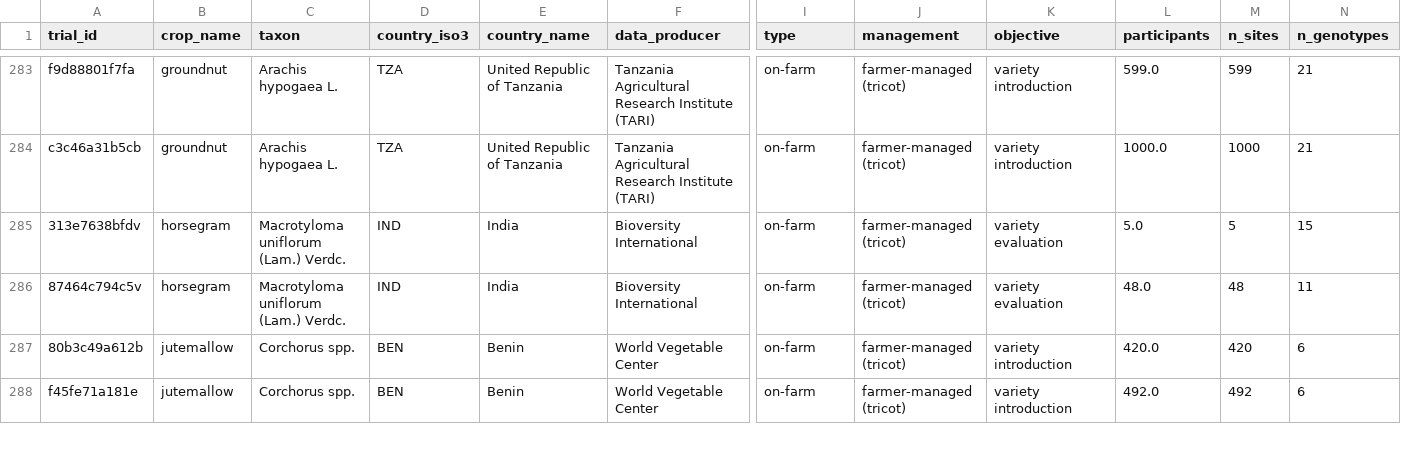
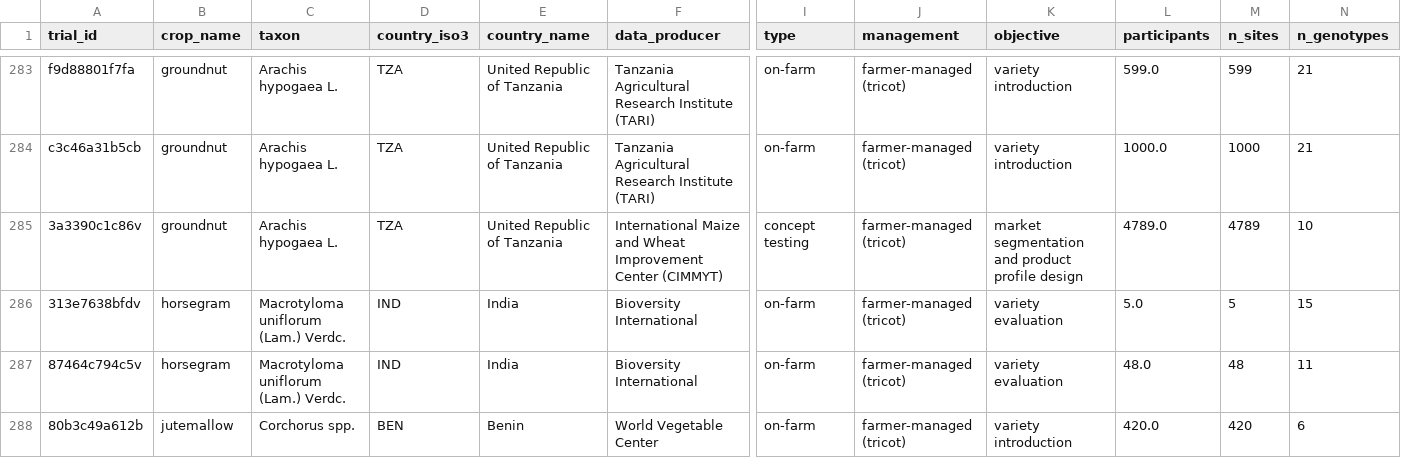
Before and after one commit to AgrDataSci/tricot-data, a CSV file: datasets.csv, drawn as a sheet; only a part is shown, gaps mark what is left out; the shorter side is filled out with more unchanged rows; rows hold the shown columns only; the diff covers the shown part only; the diff names each change by its address in the sheet, - before the commit and + after, or states it on an @@ line.

```diff
--- a/datasets.csv
+++ b/datasets.csv
+row 285: 3a3390c1c86v | groundnut | Arachis hypogaea L. | TZA | United Republic of Tanzania | International Maize and Wheat Improvement Center (CIMMYT) | concept testing | farmer-managed (tricot) | market segmentation and product profile design | 4789.0 | 4789 | 10
```
Also changed, not shown: 3 added rows elsewhere in this file, 8 other files.
